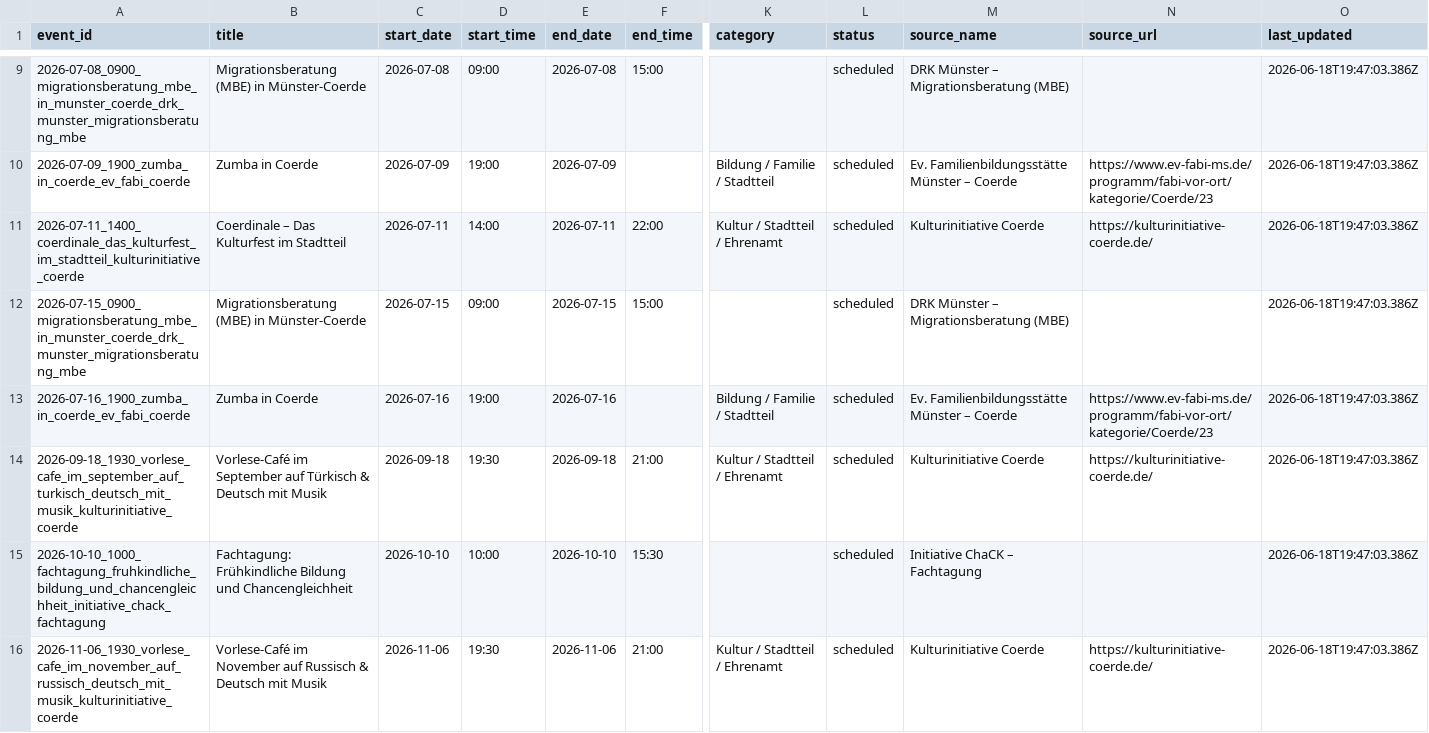
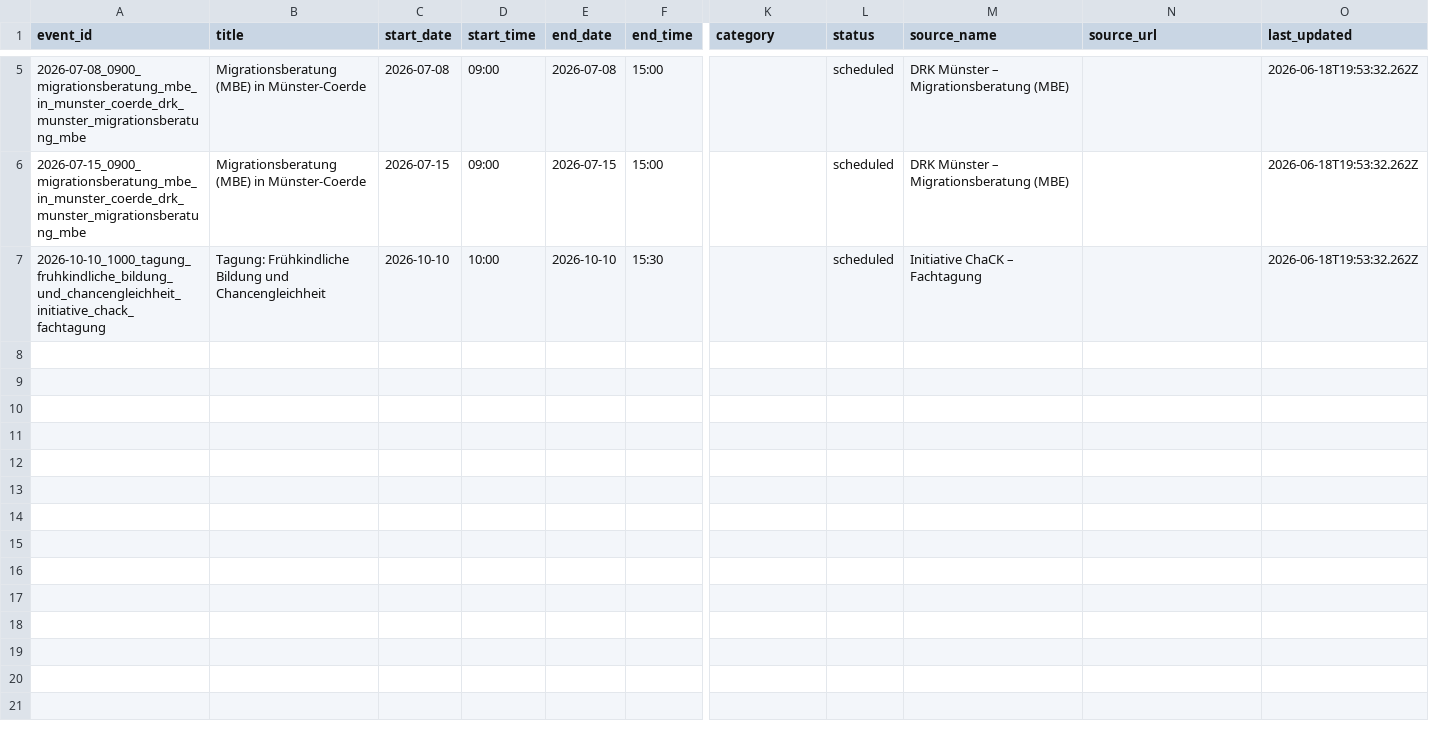
Before and after one commit to Coerdeevents/coerde-events, a CSV file: data/events.csv, drawn as a sheet; only a part is shown, gaps mark what is left out; removed rows and columns are numbered as before the commit, all else as after; rows hold the shown columns only; the diff covers the shown part only; the diff names each change by its address in the sheet, - before the commit and + after, or states it on an @@ line.

Commit message:
chore(data): update events (6 Termine, 2026-06-18)

```diff
--- a/data/events.csv
+++ b/data/events.csv
-O5 (last_updated): 2026-06-18T19:47:03.386Z
+O5 (last_updated): 2026-06-18T19:53:32.262Z
-row 10: 2026-07-09_1900_zumba_in_coerde_ev_fabi_coerde | Zumba in Coerde | 2026-07-09 | 19:00 | 2026-07-09 |  | Bildung / Familie / Stadtteil | scheduled | Ev. Familienbildungsstätte Münster – Coerde | https://www.ev-fabi-ms.de/programm/fabi-vor-ort/kategorie/Coerde/23 | 2026-06-18T19:47:03.386Z
-row 11: 2026-07-11_1400_coerdinale_das_kulturfest_im_stadtteil_kulturinitiative_coerde | Coerdinale – Das Kulturfest im Stadtteil | 2026-07-11 | 14:00 | 2026-07-11 | 22:00 | Kultur / Stadtteil / Ehrenamt | scheduled | Kulturinitiative Coerde | https://kulturinitiative-coerde.de/ | 2026-06-18T19:47:03.386Z
-O6 (last_updated): 2026-06-18T19:47:03.386Z
+O6 (last_updated): 2026-06-18T19:53:32.262Z
-row 13: 2026-07-16_1900_zumba_in_coerde_ev_fabi_coerde | Zumba in Coerde | 2026-07-16 | 19:00 | 2026-07-16 |  | Bildung / Familie / Stadtteil | scheduled | Ev. Familienbildungsstätte Münster – Coerde | https://www.ev-fabi-ms.de/programm/fabi-vor-ort/kategorie/Coerde/23 | 2026-06-18T19:47:03.386Z
-row 14: 2026-09-18_1930_vorlese_cafe_im_september_auf_turkisch_deutsch_mit_musik_kulturinitiative_coerde | Vorlese-Café im September auf Türkisch & Deutsch mit Musik | 2026-09-18 | 19:30 | 2026-09-18 | 21:00 | Kultur / Stadtteil / Ehrenamt | scheduled | Kulturinitiative Coerde | https://kulturinitiative-coerde.de/ | 2026-06-18T19:47:03.386Z
-A7 (event_id): 2026-10-10_1000_fachtagung_fruhkindliche_bildung_und_chancengleichheit_initiative_chack_fachtagung
+A7 (event_id): 2026-10-10_1000_tagung_fruhkindliche_bildung_und_chancengleichheit_initiative_chack_fachtagung
-B7 (title): Fachtagung: Frühkindliche Bildung…
+B7 (title): Tagung: Frühkindliche Bildung…
-O7 (last_updated): 2026-06-18T19:47:03.386Z
+O7 (last_updated): 2026-06-18T19:53:32.262Z
-row 16: 2026-11-06_1930_vorlese_cafe_im_november_auf_russisch_deutsch_mit_musik_kulturinitiative_coerde | Vorlese-Café im November auf Russisch & Deutsch mit Musik | 2026-11-06 | 19:30 | 2026-11-06 | 21:00 | Kultur / Stadtteil / Ehrenamt | scheduled | Kulturinitiative Coerde | https://kulturinitiative-coerde.de/ | 2026-06-18T19:47:03.386Z
```
Also changed, not shown: 4 removed rows and 3 edited cells elsewhere in this file.
